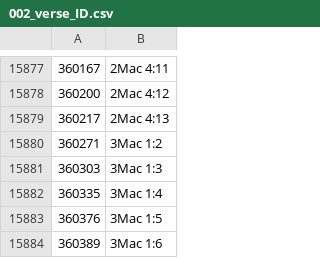
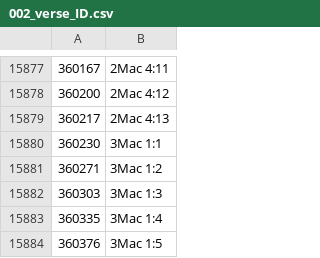
Before and after one commit to eliranwong/LXX-Rahlfs-1935, a CSV file: versification/002_verse_ID.csv, drawn as a sheet; only a part is shown, gaps mark what is left out; the shorter side is filled out with more unchanged rows.

```diff
--- a/versification/002_verse_ID.csv
+++ b/versification/002_verse_ID.csv
@@ -15879,2 +15879,3 @@
 360217	2Mac 4:13
+360230	3Mac 1:1
 360271	3Mac 1:2
```
Also changed, not shown: 13 other files.
